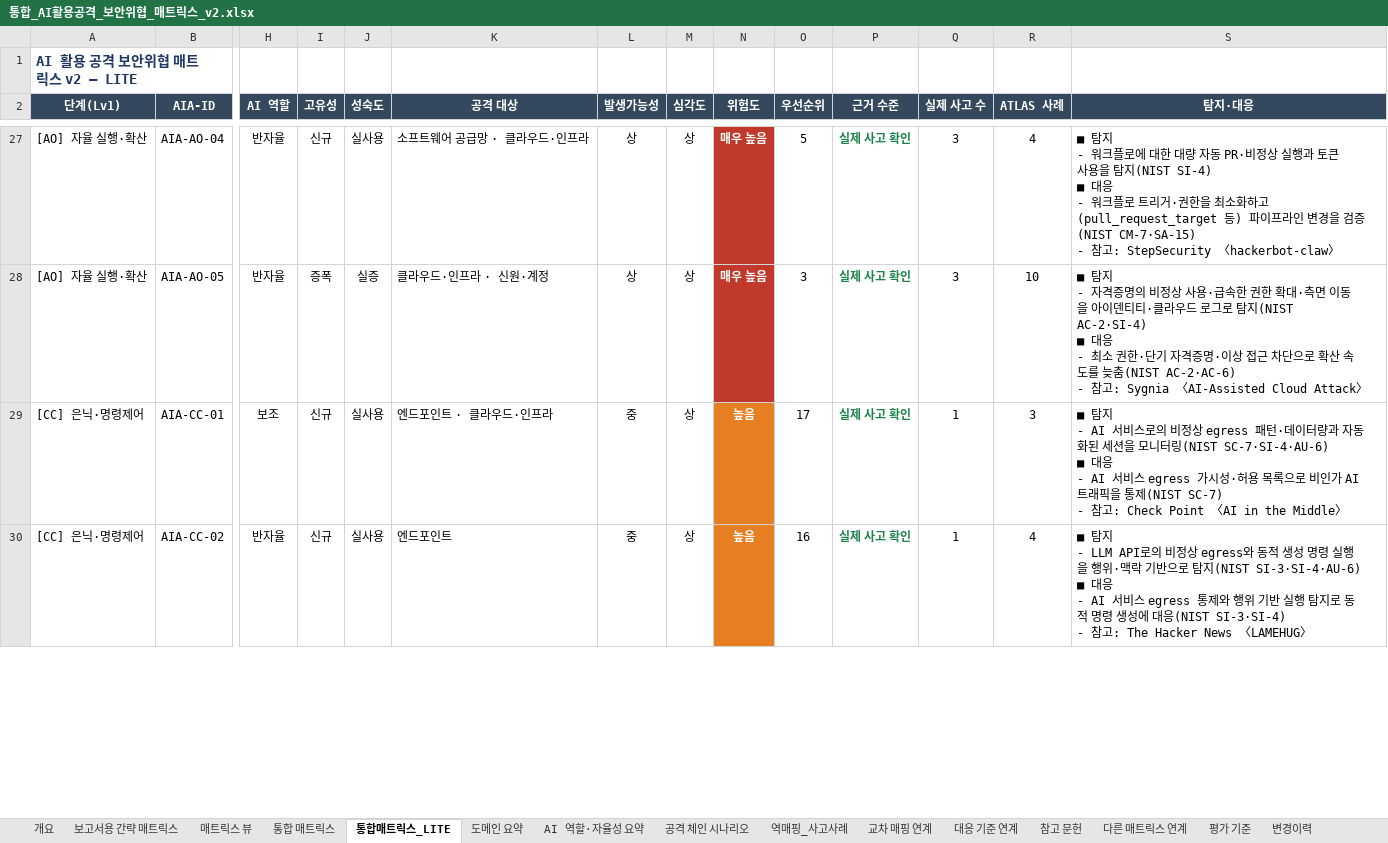
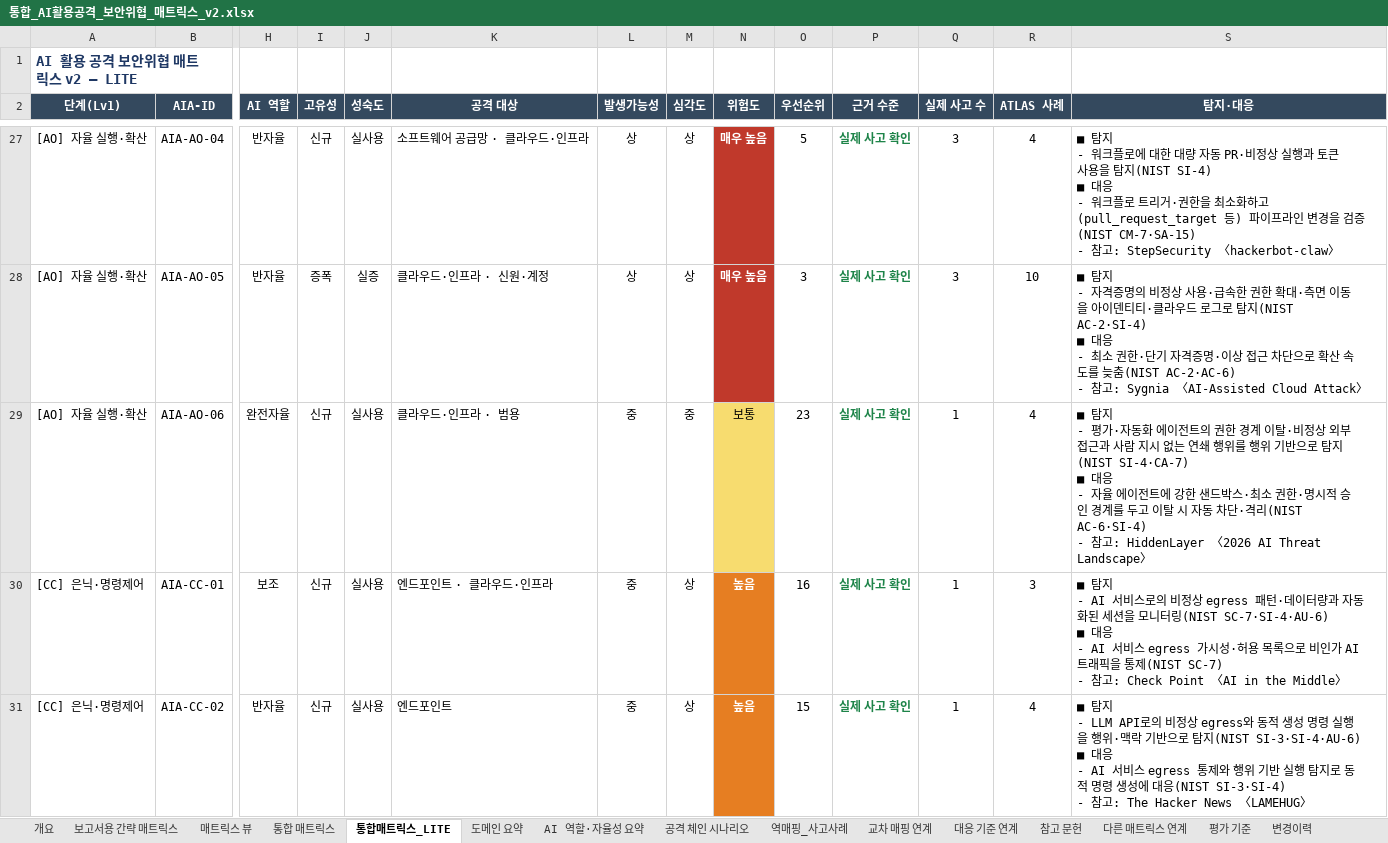
Before and after one commit to donggil-kim/test_2026, an Excel workbook: aiattack/output/통합_AI활용공격_보안위협_매트릭스_v2.xlsx, sheet 통합매트릭스_LITE, drawn as a sheet; only a part is shown, gaps mark what is left out; values as stored, in another font and other column widths than the file's, no borders; addresses are those after the commit; rows hold the shown columns only; ↵ is a line break in a cell; the diff covers the shown part only; the diff names each change by its address in the sheet, - before the commit and + after, or states it on an @@ line.

```diff
--- a/aiattack/output/통합_AI활용공격_보안위협_매트릭스_v2.xlsx (sheet 통합매트릭스_LITE)
+++ b/aiattack/output/통합_AI활용공격_보안위협_매트릭스_v2.xlsx (sheet 통합매트릭스_LITE)
+row 29: [AO] 자율 실행·확산 | AIA-AO-06 | 완전자율 | 신규 | 실사용 | 클라우드·인프라 · 범용 | 중 | 중 | 보통 | 23 | 실제 사고 확인 | 1 | 4 | ■ 탐지 ↵ - 평가·자동화 에이전트의 권한 경계 이탈·비정상 외부 접근과 사람 지시 없는 연쇄 행위를 행위 기반으로 탐지(NIST SI-4·CA-7) ↵ ■ 대응 ↵ - 자율 에이전트에 강한 샌드박스·최소 권한·명시적 승인 경계를 두고 이탈 시 자동 차단·격리(NIST AC-6·SI-4) ↵ - 참고: HiddenLayer 〈2026 AI Threat Landscape〉
-O30 (우선순위): 17
+O30 (우선순위): 16
-O31 (우선순위): 16
+O31 (우선순위): 15
```
Also changed, not shown: 2 removed rows and 21 edited cells elsewhere in this sheet, sheet 통합 매트릭스, sheet 보고서용 간략 매트릭스, sheet 교차 매핑 연계, sheet 역매핑_사고사례, sheet 공격 체인 시나리오, sheet 다른 매트릭스 연계, 6 more sheets, integrated/output/통합_보안위협_매트릭스_v5_AI활용공격뷰.xlsx, 15 other files.
